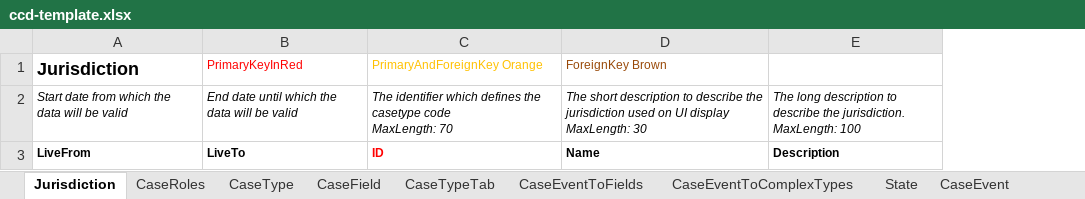
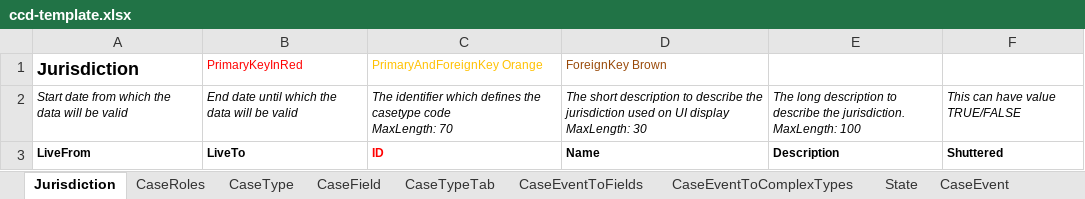
Before and after one commit to hmcts/ccd-definition-processor, an Excel workbook: data/ccd-template.xlsx, sheet Jurisdiction, drawn as a sheet; values as stored, in another font and other column widths than the file's, no borders; the diff names each change by its address in the sheet, - before the commit and + after, or states it on an @@ line.

Commit message:
Add shuttered column in jurisdiction tab (#71)

```diff
--- a/data/ccd-template.xlsx (sheet Jurisdiction)
+++ b/data/ccd-template.xlsx (sheet Jurisdiction)
+column F, rows 2-3: This can have value TRUE/FALSE | Shuttered
```
